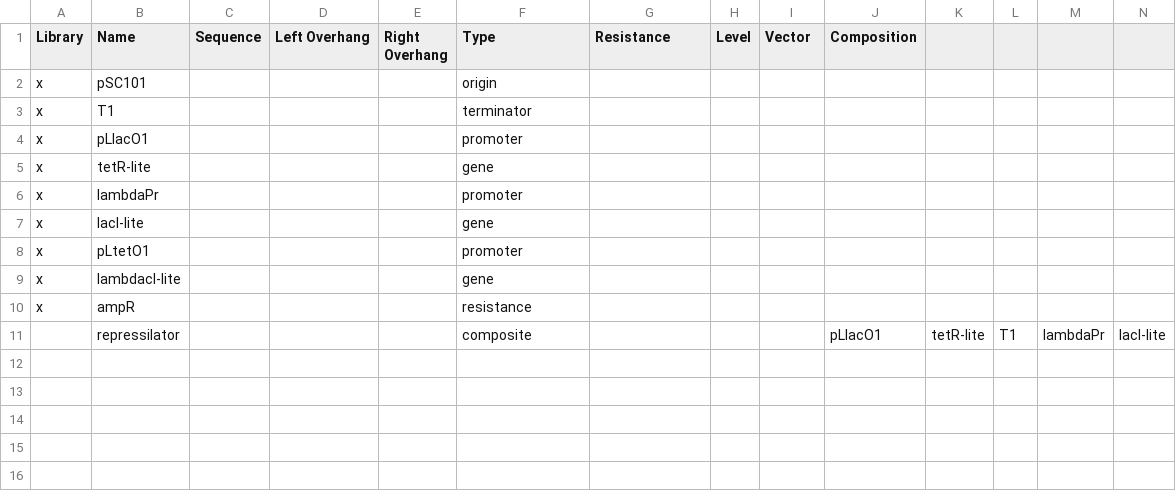
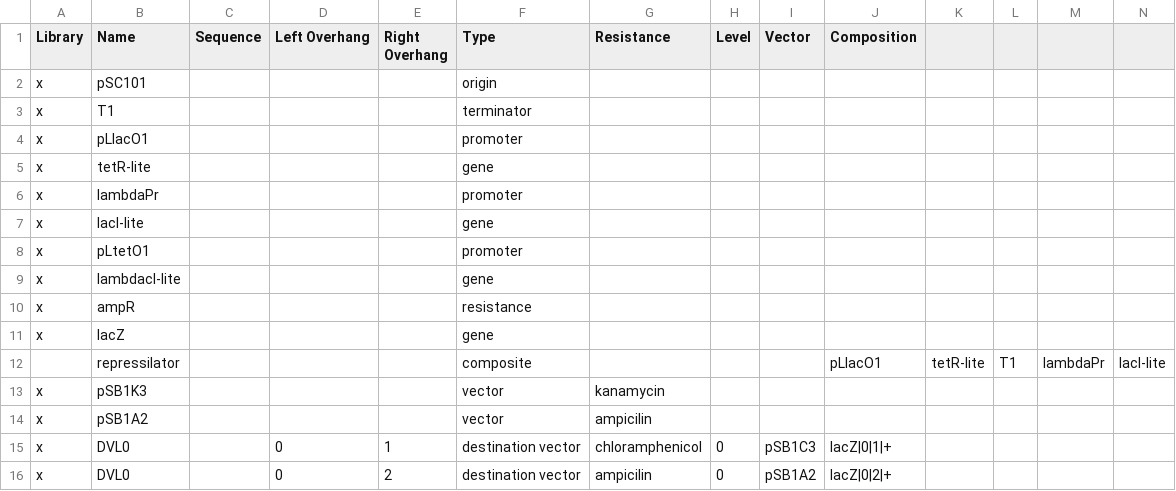
Before and after one commit to CIDARLAB/raven, a CSV file: RavenCAD/web/data/repressilator.csv, drawn as a sheet; only a part is shown; rows hold the shown columns only; the diff names each change by its address in the sheet, - before the commit and + after, or states it on an @@ line.

```diff
--- a/RavenCAD/web/data/repressilator.csv
+++ b/RavenCAD/web/data/repressilator.csv
+row 11: x | lacZ |  |  |  | gene
+row 13: x | pSB1K3 |  |  |  | vector | kanamycin
+row 14: x | pSB1A2 |  |  |  | vector | ampicilin
+row 15: x | DVL0 |  | 0 | 1 | destination vector | chloramphenicol | 0 | pSB1C3 | lacZ|0|1|+
+row 16: x | DVL0 |  | 0 | 2 | destination vector | ampicilin | 0 | pSB1A2 | lacZ|0|2|+
```
Also changed, not shown: RavenCAD/web/data/endy_OR_gate.csv, 4 other files.
